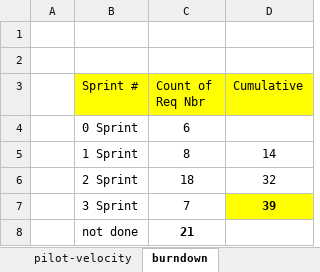
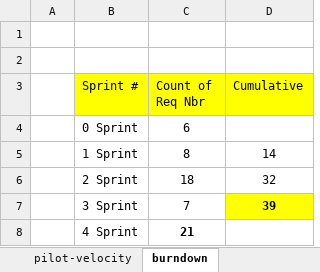
Before and after one commit to SyntaxSynergy/.github, an Excel workbook: S24 Product Backlog - updated 08112024 - TIIMI1.xlsx, sheet burndown, drawn as a sheet; values as stored, in another font and other column widths than the file's, no borders; charts and pictures not drawn; the diff names each change by its address in the sheet, - before the commit and + after, or states it on an @@ line.

```diff
--- a/S24 Product Backlog - updated 08112024 - TIIMI1.xlsx (sheet burndown)
+++ b/S24 Product Backlog - updated 08112024 - TIIMI1.xlsx (sheet burndown)
-B8 (Sprint #): not done
+B8 (Sprint #): 4 Sprint
```
Also changed, not shown: sheet Product Backlog, sheet pilot-velocity, other sheet tabs, charts or pictures.
